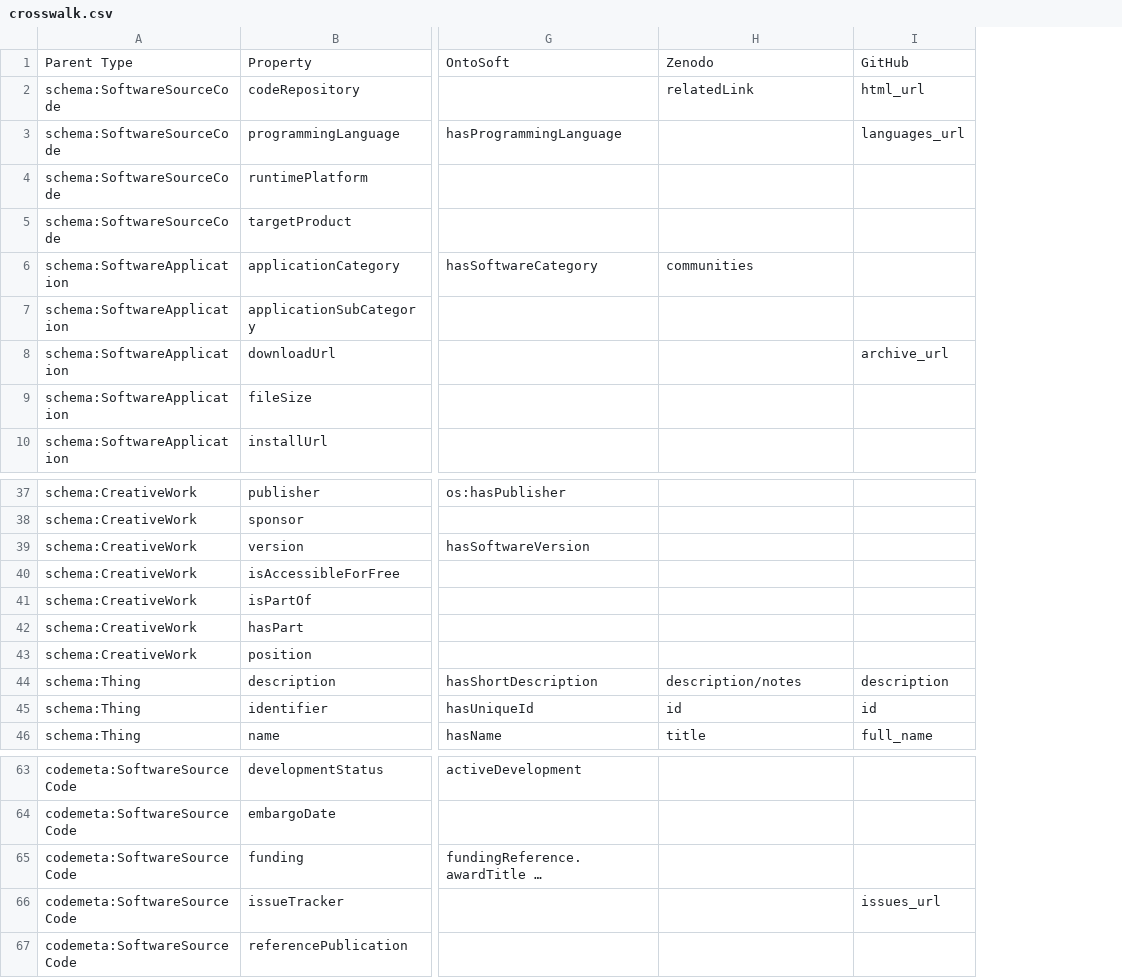
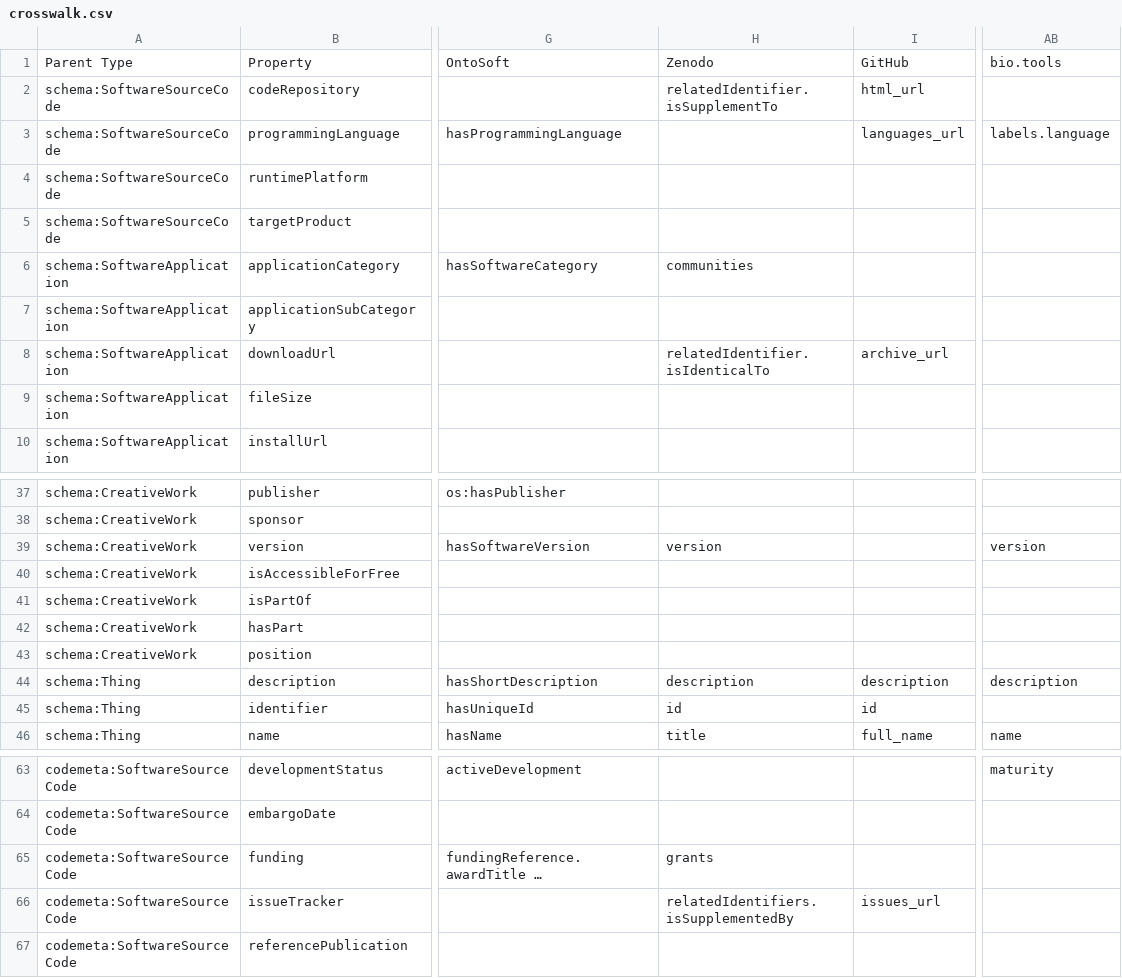
Before and after one commit to codemeta/codemeta, a CSV file: crosswalk.csv, drawn as a sheet; only a part is shown, gaps mark what is left out; long unchanged cells end in …; the diff names each change by its address in the sheet, - before the commit and + after, or states it on an @@ line.

Commit message:
Better bio.tools mapping

```diff
--- a/crosswalk.csv
+++ b/crosswalk.csv
+column AB, rows 1-3: bio.tools |  | labels.language; rows 39-46: version |  |  |  |  | description |  | name; row 63: maturity
-H2: relatedLink
+H2: relatedIdentifier.isSupplementTo
-H8: (empty)
+H8: relatedIdentifier.isIdenticalTo
-H39: (empty)
+H39: version
-H44: description/notes
+H44: description
-H65: (empty)
+H65: grants
-H66: (empty)
+H66: relatedIdentifiers.isSupplementedBy
```
Also changed, not shown: crosswalks/Zenodo.csv, 3 other files.
